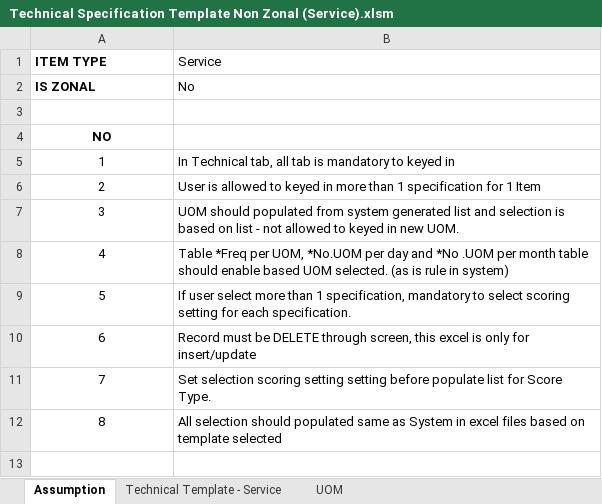
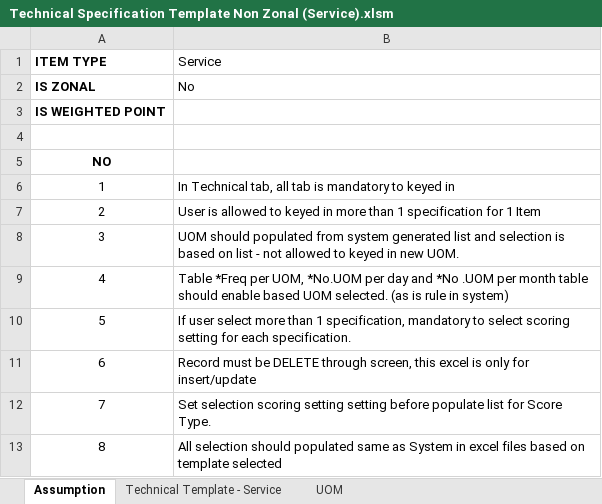
Before and after one commit to cdcscmdeveloper/liferay-plugins-sdk-6.1.1, an Excel workbook: portlets/NGeP-portlet/docroot/excelUpload/Technical Specification Template Non Zonal (Service).xlsm, sheet Assumption, drawn as a sheet; values as stored, in another font and other column widths than the file's, no borders; the diff names each change by its address in the sheet, - before the commit and + after, or states it on an @@ line.

Commit message:
#25633 - Update validation rule for Service Non-Zonal template in excel

```diff
--- a/portlets/NGeP-portlet/docroot/excelUpload/Technical Specification Template Non Zonal (Service).xlsm (sheet Assumption)
+++ b/portlets/NGeP-portlet/docroot/excelUpload/Technical Specification Template Non Zonal (Service).xlsm (sheet Assumption)
+row 3: IS WEIGHTED POINT
```
